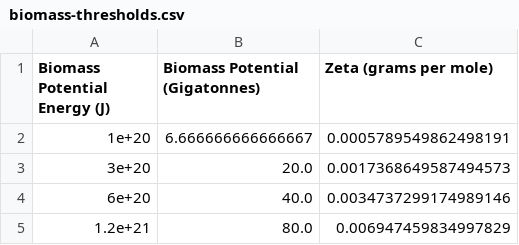
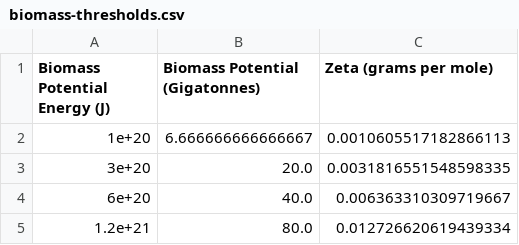
Before and after one commit to barstowlab/electroCO2, a CSV file: nlixiviant/output/biomass-thresholds.csv, drawn as a sheet.

```diff
--- a/nlixiviant/output/biomass-thresholds.csv
+++ b/nlixiviant/output/biomass-thresholds.csv
@@ -1,5 +1,5 @@
 Biomass Potential Energy (J),Biomass Potential (Gigatonnes),Zeta (grams per mole),
-1e+20,6.666666666666667,0.0005789549862498191
-3e+20,20.0,0.0017368649587494573
-6e+20,40.0,0.0034737299174989146
-1.2e+21,80.0,0.006947459834997829
+1e+20,6.666666666666667,0.0010605517182866113
+3e+20,20.0,0.0031816551548598335
+6e+20,40.0,0.006363310309719667
+1.2e+21,80.0,0.012726620619439334
```
Also changed, not shown: 1 other file.
